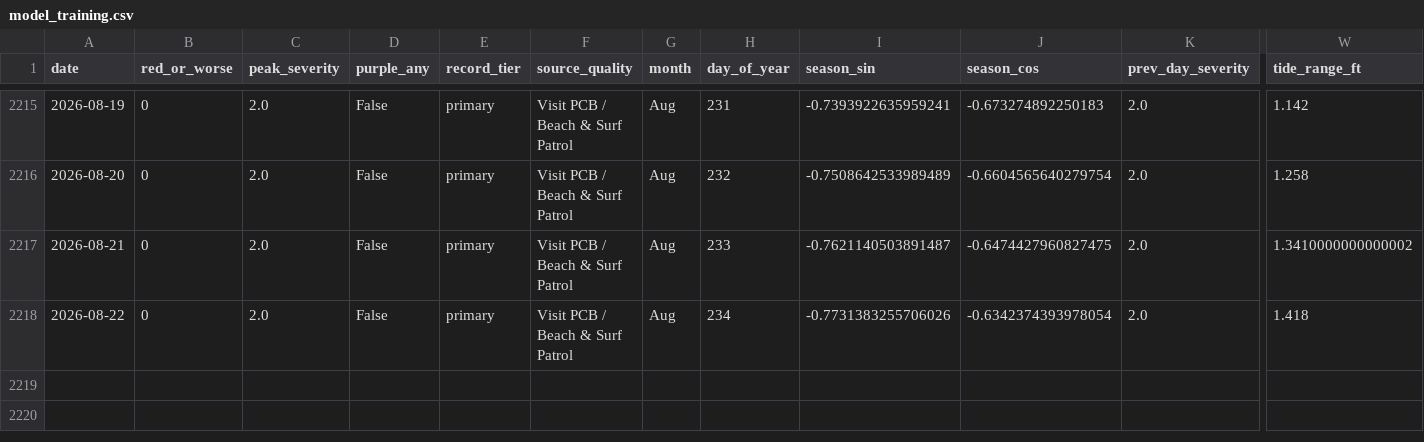
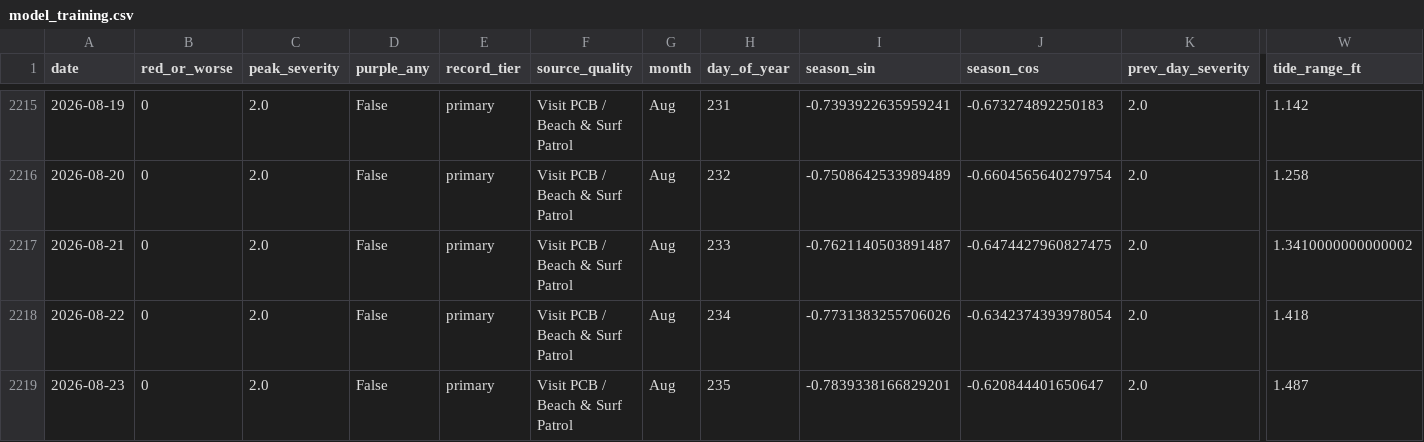
Before and after one commit to DCMedic/safe2swimpcb, a CSV file: data/model_training.csv, drawn as a sheet; only a part is shown, gaps mark what is left out; rows hold the shown columns only; the diff names each change by its address in the sheet, - before the commit and + after, or states it on an @@ line.

```diff
--- a/data/model_training.csv
+++ b/data/model_training.csv
+row 2219: 2026-08-23 | 0 | 2.0 | False | primary | Visit PCB / Beach & Surf Patrol | Aug | 235 | -0.7839338166829201 | -0.620844401650647 | 2.0 | 1.487
```
Also changed, not shown: data/environmental_daily.csv, data/flag_daily_master.csv, 6 other files.
